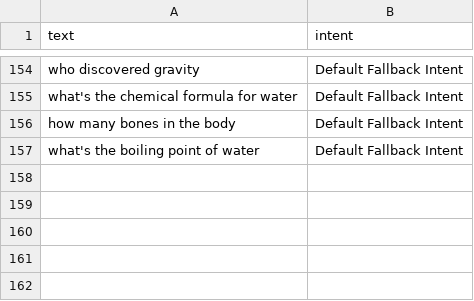
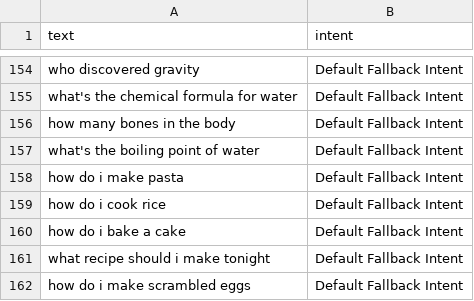
Before and after one commit to akashrwt5/IntentClassifier, a CSV file: data/semantic_oos.csv, drawn as a sheet; only a part is shown, gaps mark what is left out; the diff names each change by its address in the sheet, - before the commit and + after, or states it on an @@ line.

```diff
--- a/data/semantic_oos.csv
+++ b/data/semantic_oos.csv
+row 158: how do i make pasta | Default Fallback Intent
+row 159: how do i cook rice | Default Fallback Intent
+row 160: how do i bake a cake | Default Fallback Intent
+row 161: what recipe should i make tonight | Default Fallback Intent
+row 162: how do i make scrambled eggs | Default Fallback Intent
```
Also changed, not shown: data/intent_data_new.csv, 1 other file.
